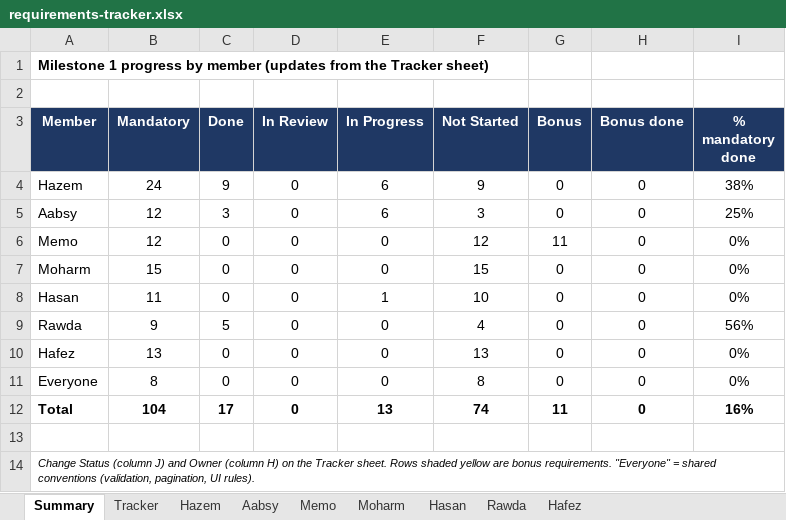
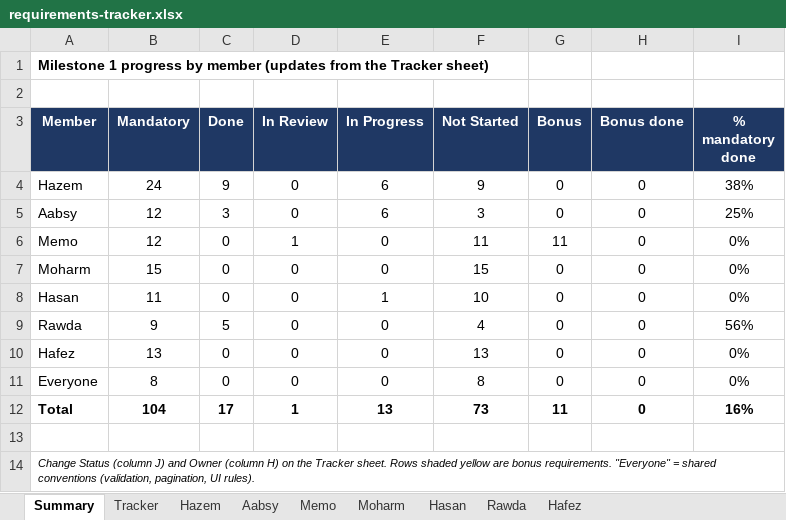
Before and after one commit to Hazem1720/travel-platform, an Excel workbook: docs/requirements/requirements-tracker.xlsx, sheet Summary, drawn as a sheet; values as stored, in another font and other column widths than the file's, no borders; the diff names each change by its address in the sheet, - before the commit and + after, or states it on an @@ line.

```diff
--- a/docs/requirements/requirements-tracker.xlsx (sheet Summary)
+++ b/docs/requirements/requirements-tracker.xlsx (sheet Summary)
-D6 (In Review): 0
+D6 (In Review): 1
-F6 (Not Started): 12
+F6 (Not Started): 11
-D12 (In Review): 0
+D12 (In Review): 1
-F12 (Not Started): 74
+F12 (Not Started): 73
```
Also changed, not shown: sheet Tracker, sheet Memo, 1 other file.
